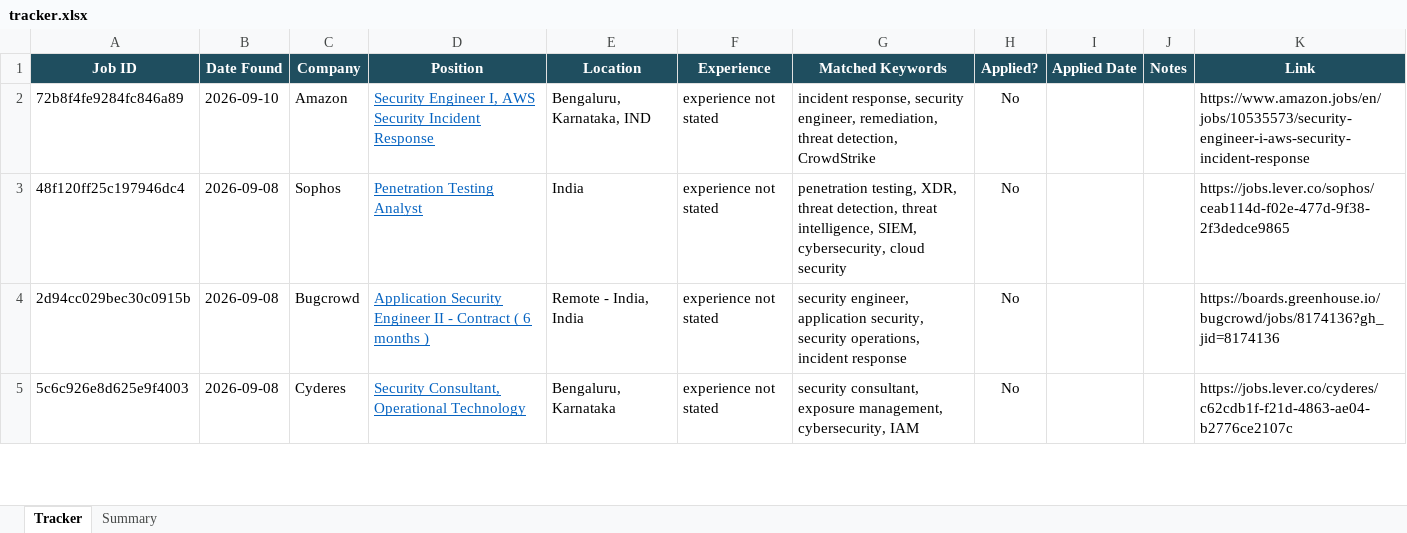
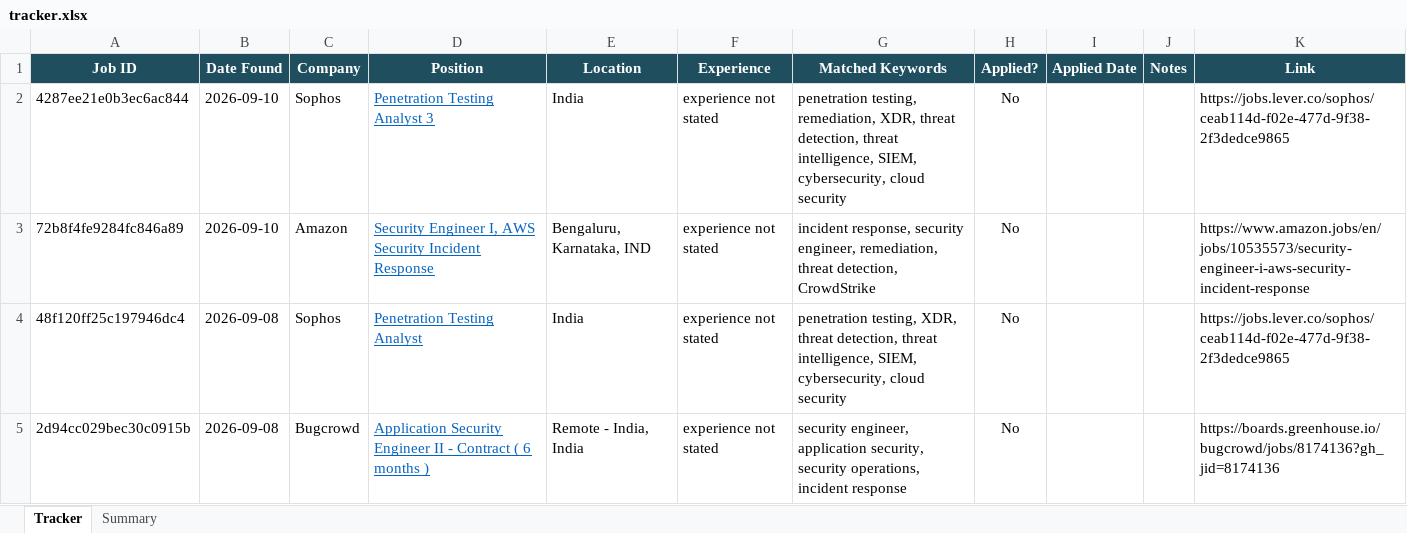
Before and after one commit to rajattiwari-stack/job-sentinel, an Excel workbook: tracker.xlsx, sheet Tracker, drawn as a sheet; only a part is shown; the shorter side is filled out with more unchanged rows; values as stored, in another font and other column widths than the file's, no borders; conditional formats not drawn; the diff names each change by its address in the sheet, - before the commit and + after, or states it on an @@ line.

```diff
--- a/tracker.xlsx (sheet Tracker)
+++ b/tracker.xlsx (sheet Tracker)
+row 2: 4287ee21e0b3ec6ac844 | 2026-09-10 | Sophos | Penetration Testing Analyst 3 | India | experience not stated | penetration testing, remediation, XDR, threat detection, threat intelligence, SIEM, cybersecurity, cloud security | No |  |  | https://jobs.lever.co/sophos/ceab114d-f02e-477d-9f38-2f3dedce9865
```
Also changed, not shown: 3 other files.
